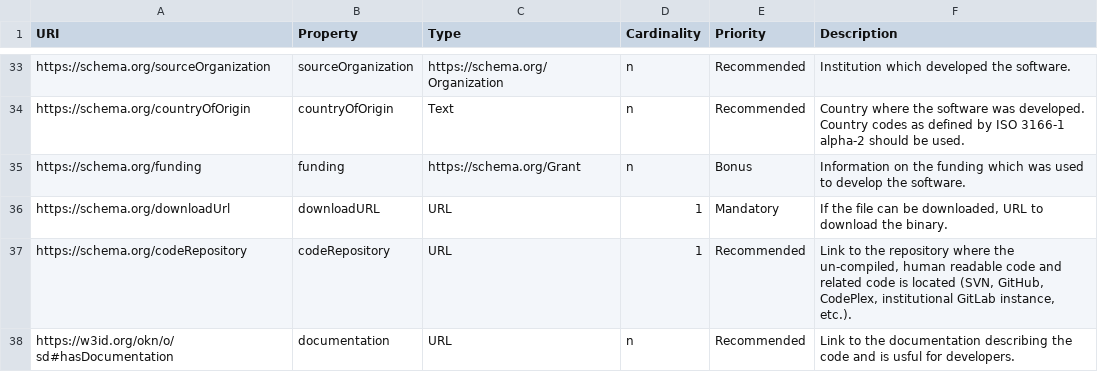
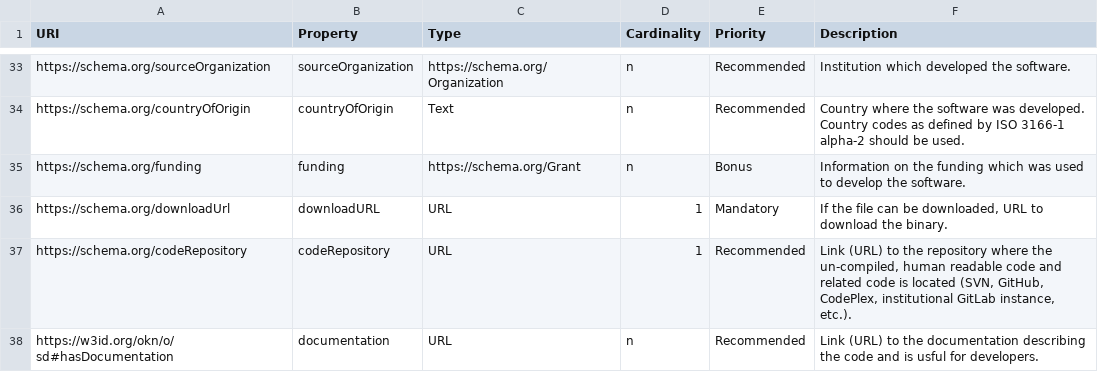
Before and after one commit to NFDI4Energy/ERSmeta, a CSV file: schema/properties_description.csv, drawn as a sheet; only a part is shown, gaps mark what is left out; the diff covers the shown part only.

```diff
--- a/schema/properties_description.csv
+++ b/schema/properties_description.csv
@@ -36,3 +36,3 @@ https://schema.org/funding,funding,https://schema.org/Grant,n,Bonus,"Information
 https://schema.org/downloadUrl ,downloadURL,URL,1,Mandatory,"If the file can be downloaded, URL to download the binary."
-https://schema.org/codeRepository,codeRepository,URL,1,Recommended,"Link to the repository where the un-compiled, human readable code and related code is located (SVN, GitHub, CodePlex, institutional GitLab instance, etc.)."
-https://w3id.org/okn/o/sd#hasDocumentation,documentation,URL,n,Recommended,Link to the documentation describing the code and is usful for developers.
+https://schema.org/codeRepository,codeRepository,URL,1,Recommended,"Link (URL) to the repository where the un-compiled, human readable code and related code is located (SVN, GitHub, CodePlex, institutional GitLab instance, etc.)."
+https://w3id.org/okn/o/sd#hasDocumentation,documentation,URL,n,Recommended,Link (URL) to the documentation describing the code and is usful for developers.
```
Also changed, not shown: 7 edited cells elsewhere in this file, 2 other files.
